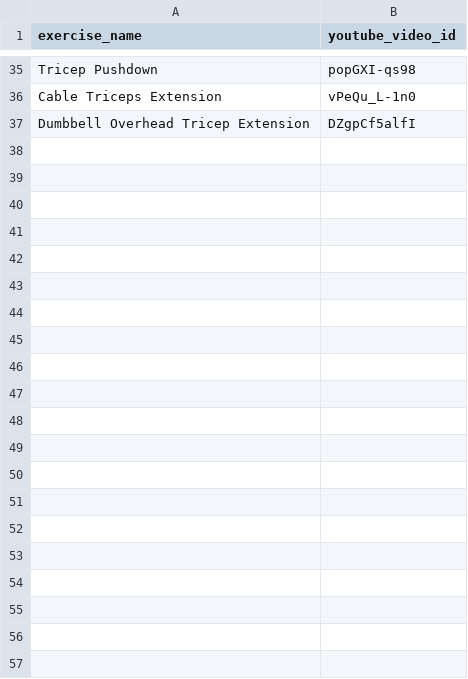
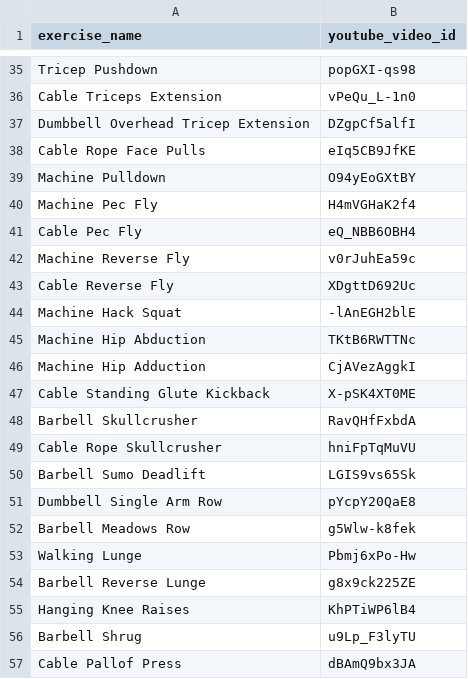
Before and after one commit to avihay1989/Hypertrophy-Toolbox-v3, a CSV file: data/youtube_curated_top_n.csv, drawn as a sheet; only a part is shown, gaps mark what is left out.

```diff
--- a/data/youtube_curated_top_n.csv
+++ b/data/youtube_curated_top_n.csv
@@ -37 +37,21 @@ Cable Triceps Extension,vPeQu_L-1n0
 Dumbbell Overhead Tricep Extension,DZgpCf5alfI
+Cable Rope Face Pulls,eIq5CB9JfKE
+Machine Pulldown,O94yEoGXtBY
+Machine Pec Fly,H4mVGHaK2f4
+Cable Pec Fly,eQ_NBB6OBH4
+Machine Reverse Fly,v0rJuhEa59c
+Cable Reverse Fly,XDgttD692Uc
+Machine Hack Squat,-lAnEGH2blE
+Machine Hip Abduction,TKtB6RWTTNc
+Machine Hip Adduction,CjAVezAggkI
+Cable Standing Glute Kickback,X-pSK4XT0ME
+Barbell Skullcrusher,RavQHfFxbdA
+Cable Rope Skullcrusher,hniFpTqMuVU
+Barbell Sumo Deadlift,LGIS9vs65Sk
+Dumbbell Single Arm Row,pYcpY20QaE8
+Barbell Meadows Row,g5Wlw-k8fek
+Walking Lunge,Pbmj6xPo-Hw
+Barbell Reverse Lunge,g8x9ck225ZE
+Hanging Knee Raises,KhPTiWP6lB4
+Barbell Shrug,u9Lp_F3lyTU
+Cable Pallof Press,dBAmQ9bx3JA
```
